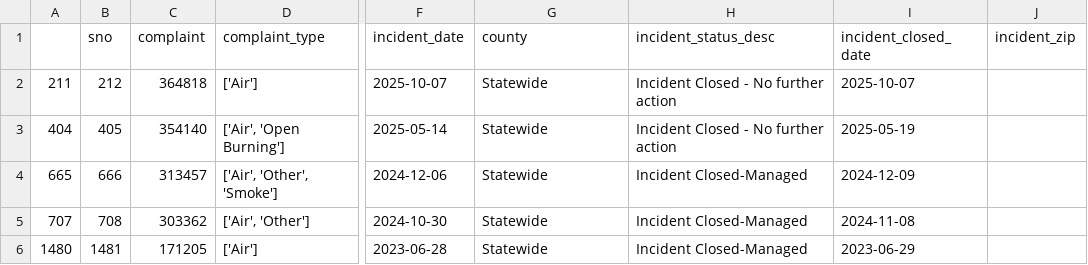
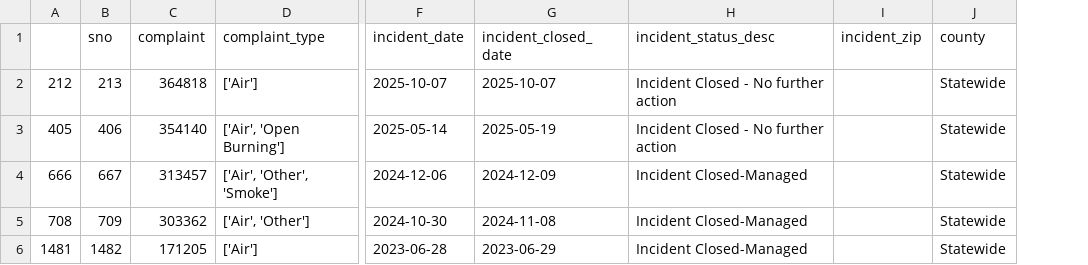
Before and after one commit to kaarnam/live-nicar-pipeline, a CSV file: exported_data/invalid_counties.csv, drawn as a sheet; only a part is shown, gaps mark what is left out; removed rows and columns are numbered as before the commit, all else as after; the diff names each change by its address in the sheet, - before the commit and + after, or states it on an @@ line.

Commit message:
Automated commit from GitHub Actions

```diff
--- a/exported_data/invalid_counties.csv
+++ b/exported_data/invalid_counties.csv
-column I (incident_closed_date), rows 2-6: 2025-10-07 | 2025-05-19 | 2024-12-09 | 2024-11-08 | 2023-06-29
+column J (county), rows 2-6: all Statewide
-G1: county
+G1: incident_closed_date
-A2: 211
+A2: 212
-B2 (sno): 212
+B2 (sno): 213
-G2 (incident_closed_date): Statewide
+G2 (incident_closed_date): 2025-10-07
-A3: 404
+A3: 405
-B3 (sno): 405
+B3 (sno): 406
-G3 (incident_closed_date): Statewide
+G3 (incident_closed_date): 2025-05-19
-A4: 665
+A4: 666
-B4 (sno): 666
+B4 (sno): 667
-G4 (incident_closed_date): Statewide
+G4 (incident_closed_date): 2024-12-09
-A5: 707
+A5: 708
-B5 (sno): 708
+B5 (sno): 709
-G5 (incident_closed_date): Statewide
+G5 (incident_closed_date): 2024-11-08
-A6: 1480
+A6: 1481
-B6 (sno): 1481
+B6 (sno): 1482
-G6 (incident_closed_date): Statewide
+G6 (incident_closed_date): 2023-06-29
```
